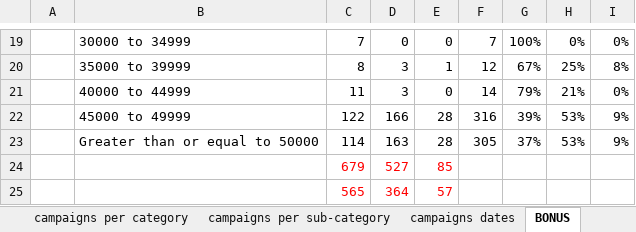
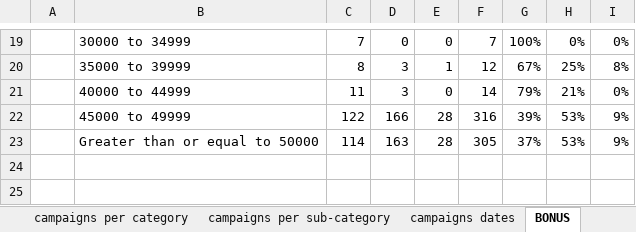
Before and after one commit to a-matos/Excel, an Excel workbook: CrowdfundingBook_Andreza.xlsx, sheet BONUS, drawn as a sheet; only a part is shown, gaps mark what is left out; values as stored, in another font and other column widths than the file's, no borders; charts and pictures not drawn; the diff names each change by its address in the sheet, - before the commit and + after, or states it on an @@ line.

```diff
--- a/CrowdfundingBook_Andreza.xlsx (sheet BONUS)
+++ b/CrowdfundingBook_Andreza.xlsx (sheet BONUS)
-row 24:  |  | 679 | 527 | 85
-row 25:  |  | 565 | 364 | 57
```
Also changed, not shown: other sheet tabs, charts or pictures.
